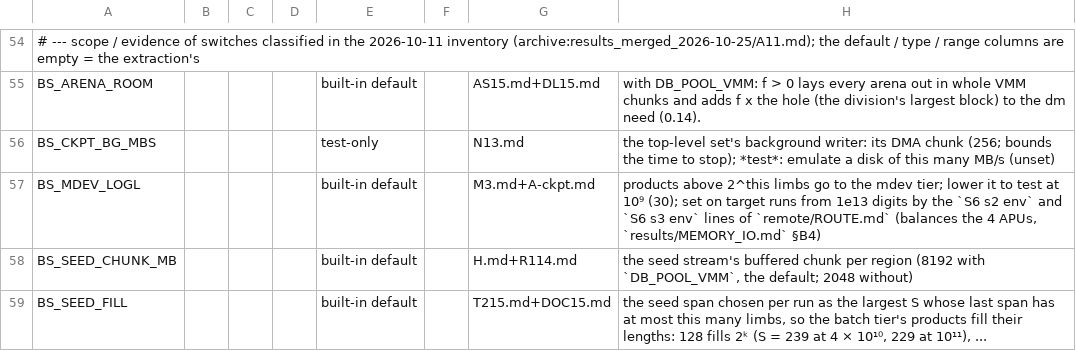
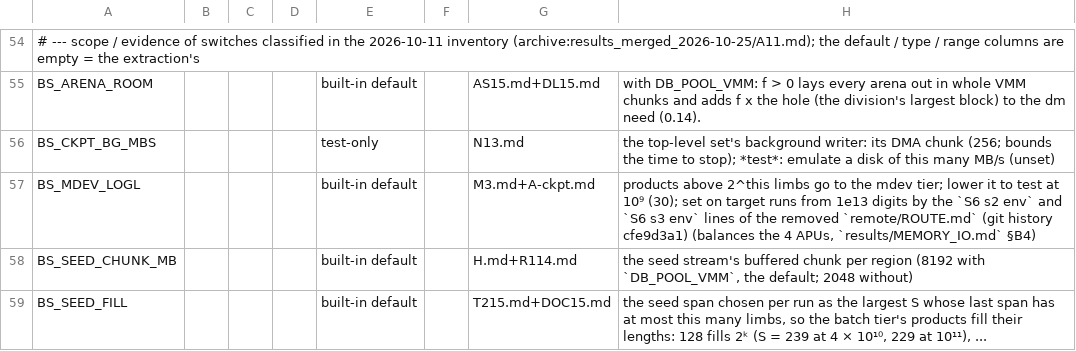
Before and after one commit to cecoppola/ntt, a TSV file: ecalc/switches_manual.tsv, drawn as a sheet; only a part is shown, gaps mark what is left out.

```diff
--- a/ecalc/switches_manual.tsv
+++ b/ecalc/switches_manual.tsv
@@ -56,3 +56,3 @@ BS_ARENA_ROOM				built-in default		AS15.md+DL15.md	with DB_POOL_VMM: f > 0 lays
 BS_CKPT_BG_MBS				test-only		N13.md	the top-level set's background writer: its DMA chunk (256; bounds the time to stop); *test*: emulate a disk of this many MB/s (unset)
-BS_MDEV_LOGL				built-in default		M3.md+A-ckpt.md	products above 2^this limbs go to the mdev tier; lower it to test at 10⁹ (30); set on target runs from 1e13 digits by the `S6 s2 env` and `S6 s3 env` lines of `remote/ROUTE.md` (balances the 4 APUs, `results/MEMORY_IO.md` §B4)
+BS_MDEV_LOGL				built-in default		M3.md+A-ckpt.md	products above 2^this limbs go to the mdev tier; lower it to test at 10⁹ (30); set on target runs from 1e13 digits by the `S6 s2 env` and `S6 s3 env` lines of the removed `remote/ROUTE.md` (git history cfe9d3a1) (balances the 4 APUs, `results/MEMORY_IO.md` §B4)
 BS_SEED_CHUNK_MB				built-in default		H.md+R114.md	the seed stream's buffered chunk per region (8192 with `DB_POOL_VMM`, the default; 2048 without)
```
Also changed, not shown: 40 other files.
